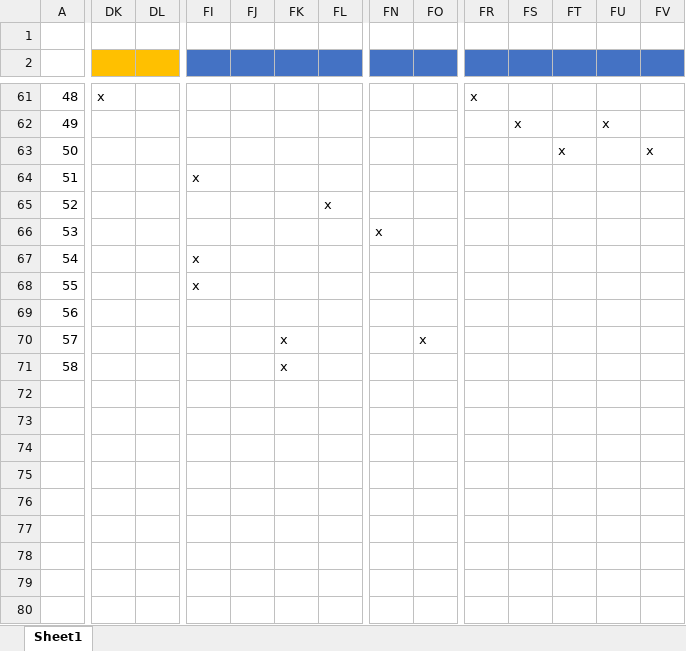
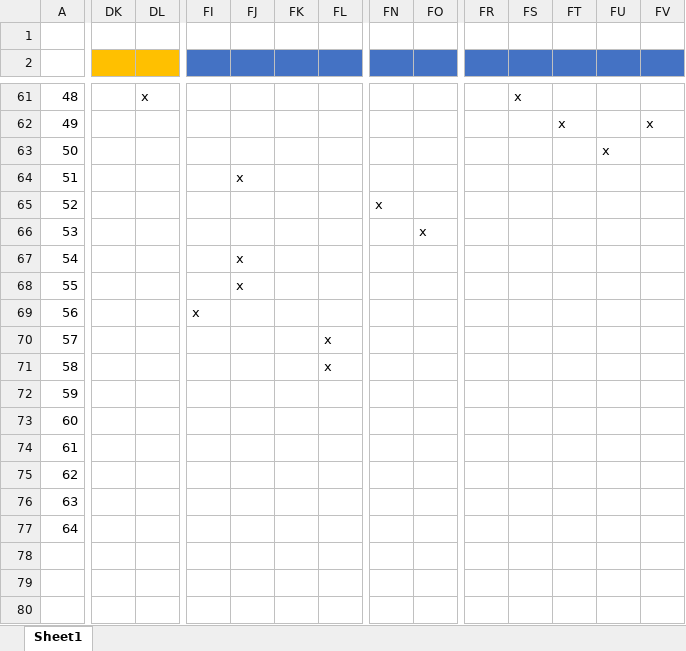
Before and after one commit to lebafu/Proyectosw1, an Excel workbook: Matrizdetrazabilidad.xlsx, sheet Sheet1, drawn as a sheet; only a part is shown, gaps mark what is left out; values as stored, in another font and other column widths than the file's, no borders; rows hold the shown columns only; the diff covers the shown part only; the diff names each change by its address in the sheet, - before the commit and + after, or states it on an @@ line.

```diff
--- a/Matrizdetrazabilidad.xlsx (sheet Sheet1)
+++ b/Matrizdetrazabilidad.xlsx (sheet Sheet1)
-DK61: x
+DK61: (empty)
-DL61: (empty)
+DL61: x
-FR61: x
+FR61: (empty)
-FS61: (empty)
+FS61: x
-FS62: x
+FS62: (empty)
-FT62: (empty)
+FT62: x
-FU62: x
+FU62: (empty)
-FV62: (empty)
+FV62: x
-FT63: x
+FT63: (empty)
-FU63: (empty)
+FU63: x
-FV63: x
+FV63: (empty)
-FI64: x
+FI64: (empty)
-FJ64: (empty)
+FJ64: x
-FL65: x
+FL65: (empty)
-FN65: (empty)
+FN65: x
-FN66: x
+FN66: (empty)
-FO66: (empty)
+FO66: x
-FI67:FI68: x
+FI67:FI68: (empty)
-FJ67:FJ68: (empty)
+FJ67:FJ68: x
-FI69: (empty)
+FI69: x
-FK70:FK71: x
+FK70:FK71: (empty)
-FL70:FL71: (empty)
+FL70:FL71: x
-FO70: x
+FO70: (empty)
-row 72: (empty)
+row 72: 59
-row 73: (empty)
+row 73: 60
-row 74: (empty)
+row 74: 61
-row 75: (empty)
+row 75: 62
-row 76: (empty)
+row 76: 63
-row 77: (empty)
+row 77: 64
```
Also changed, not shown: 1 added row, 1 removed row and 478 edited cells elsewhere in this sheet, 2 other files.
